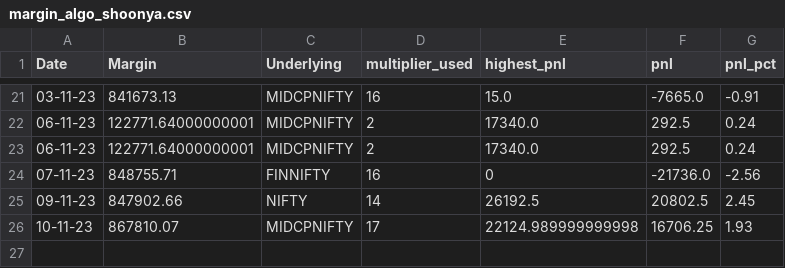
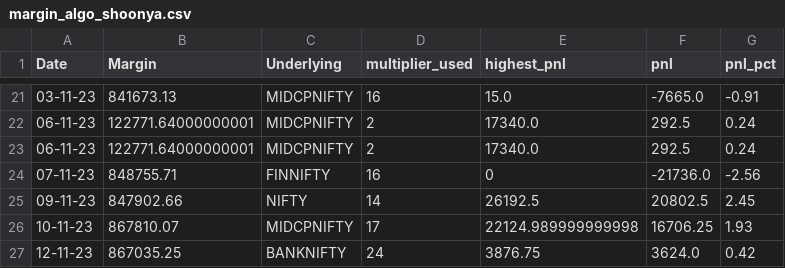
Before and after one commit to sk18sept/margin, a CSV file: margin_algo_shoonya.csv, drawn as a sheet; only a part is shown, gaps mark what is left out.

Commit message:
Update margin_algo_shoonya.csv

```diff
--- a/margin_algo_shoonya.csv
+++ b/margin_algo_shoonya.csv
@@ -26 +26,2 @@ Date,Margin,Underlying,multiplier_used,highest_pnl,pnl,pnl_pct
 10-11-23,867810.07,MIDCPNIFTY,17,22124.989999999998,16706.25,1.93
+12-11-23,867035.25,BANKNIFTY,24,3876.75,3624.0,0.42
```
